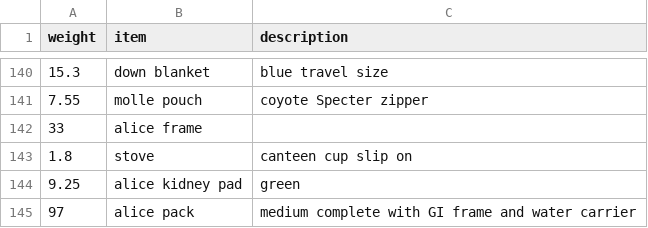
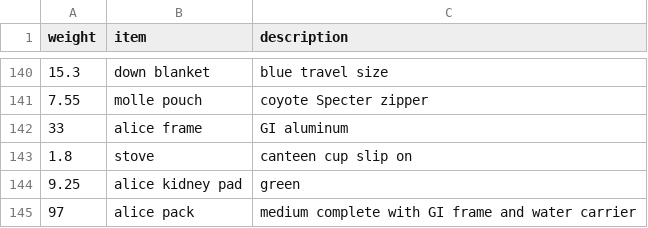
Before and after one commit to clarkfitzg/junkyard, a CSV file: weights/backpack.csv, drawn as a sheet; only a part is shown, gaps mark what is left out.

Commit message:
nice rendering

```diff
--- a/weights/backpack.csv
+++ b/weights/backpack.csv
@@ -141,3 +141,3 @@ weight, item, description
 7.55, molle pouch, coyote Specter zipper
-33, alice frame
+33, alice frame, GI aluminum
 1.8, stove, canteen cup slip on
```
